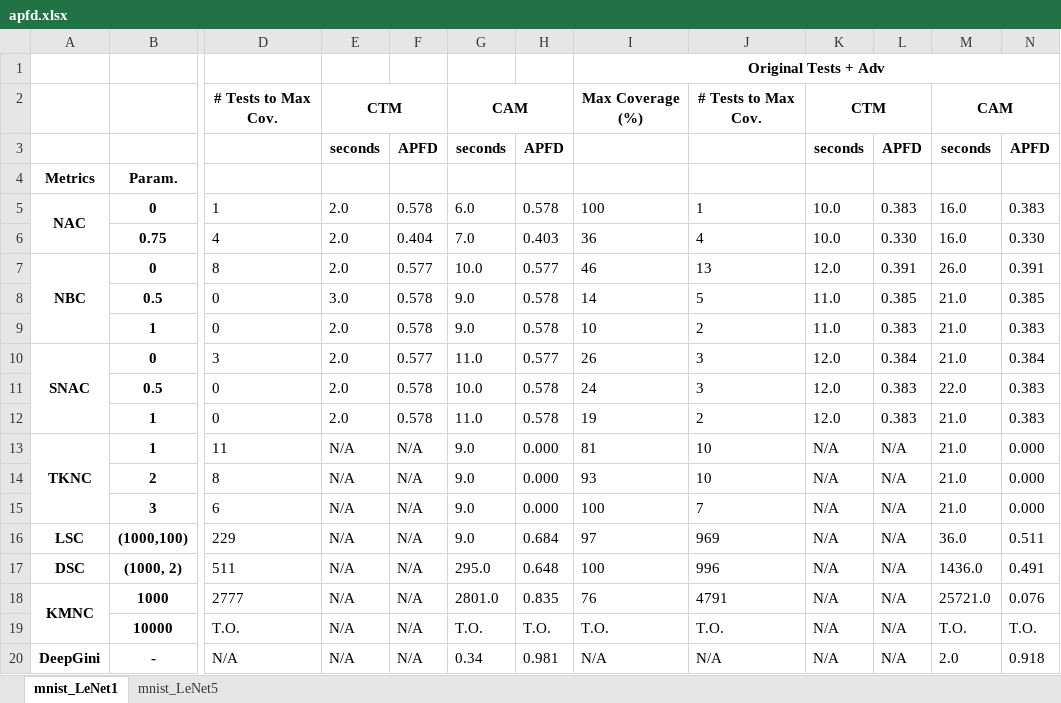
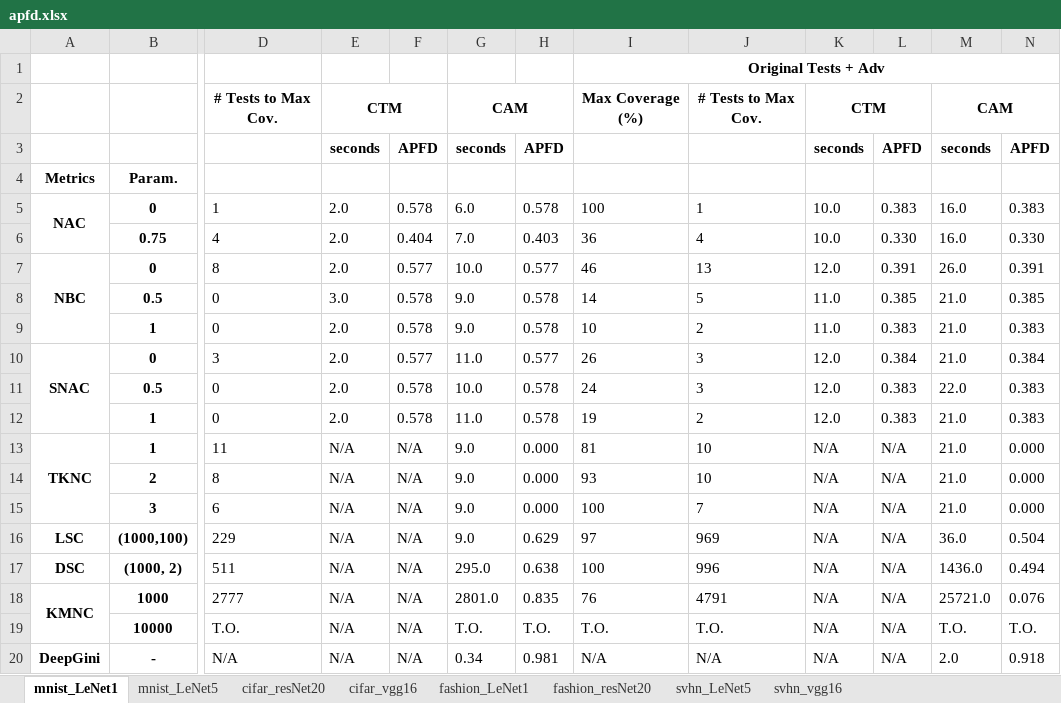
Before and after one commit to 853108389/deepgini, an Excel workbook: exp_apfd/result/apfd.xlsx, sheet mnist_LeNet1, drawn as a sheet; only a part is shown, gaps mark what is left out; values as stored, in another font and other column widths than the file's, no borders; the diff names each change by its address in the sheet, - before the commit and + after, or states it on an @@ line.

```diff
--- a/exp_apfd/result/apfd.xlsx (sheet mnist_LeNet1)
+++ b/exp_apfd/result/apfd.xlsx (sheet mnist_LeNet1)
+sheet tab: cifar_resNet20
+sheet tab: cifar_vgg16
+sheet tab: fashion_LeNet1
+sheet tab: fashion_resNet20
+sheet tab: svhn_LeNet5
+sheet tab: svhn_vgg16
-H16: 0.684
+H16: 0.629
-N16: 0.511
+N16: 0.504
-H17: 0.648
+H17: 0.638
-N17: 0.491
+N17: 0.494
```
Also changed, not shown: sheet mnist_LeNet5, 56 other files.
